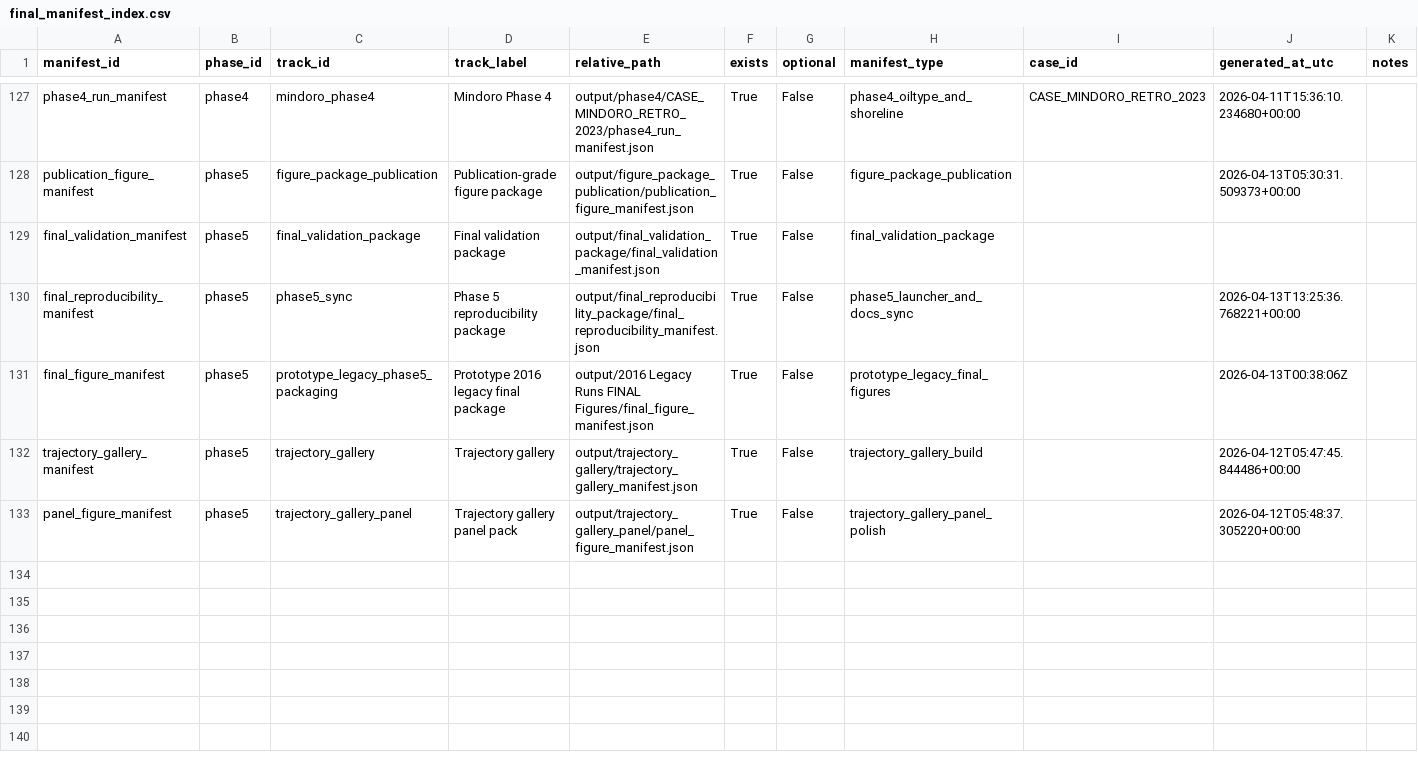
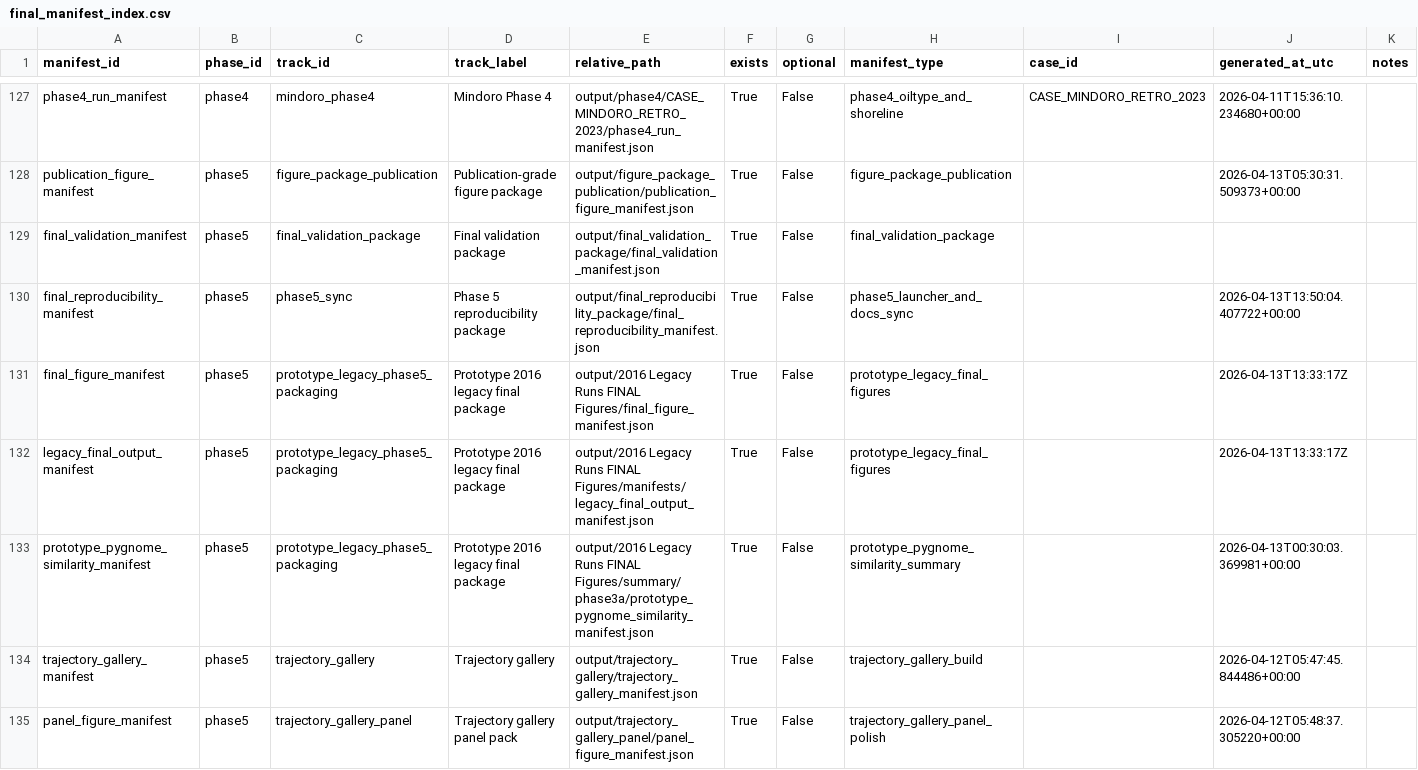
Before and after one commit to marcpocong/Drifter-Thesis-TINKER-VERSION, a CSV file: output/final_reproducibility_package/final_manifest_index.csv, drawn as a sheet; only a part is shown, gaps mark what is left out.

```diff
--- a/output/final_reproducibility_package/final_manifest_index.csv
+++ b/output/final_reproducibility_package/final_manifest_index.csv
@@ -129,4 +129,6 @@ publication_figure_manifest,phase5,figure_package_publication,Publication-grade
 final_validation_manifest,phase5,final_validation_package,Final validation package,output/final_validation_package/final_validation_manifest.json,True,False,final_validation_package,,,
-final_reproducibility_manifest,phase5,phase5_sync,Phase 5 reproducibility package,output/final_reproducibility_package/final_reproducibility_manifest.json,True,False,phase5_launcher_and_docs_sync,,2026-04-13T13:25:36.768221+00:00,
-final_figure_manifest,phase5,prototype_legacy_phase5_packaging,Prototype 2016 legacy final package,output/2016 Legacy Runs FINAL Figures/final_figure_manifest.json,True,False,prototype_legacy_final_figures,,2026-04-13T00:38:06Z,
+final_reproducibility_manifest,phase5,phase5_sync,Phase 5 reproducibility package,output/final_reproducibility_package/final_reproducibility_manifest.json,True,False,phase5_launcher_and_docs_sync,,2026-04-13T13:50:04.407722+00:00,
+final_figure_manifest,phase5,prototype_legacy_phase5_packaging,Prototype 2016 legacy final package,output/2016 Legacy Runs FINAL Figures/final_figure_manifest.json,True,False,prototype_legacy_final_figures,,2026-04-13T13:33:17Z,
+legacy_final_output_manifest,phase5,prototype_legacy_phase5_packaging,Prototype 2016 legacy final package,output/2016 Legacy Runs FINAL Figures/manifests/legacy_final_output_manifest.json,True,False,prototype_legacy_final_figures,,2026-04-13T13:33:17Z,
+prototype_pygnome_similarity_manifest,phase5,prototype_legacy_phase5_packaging,Prototype 2016 legacy final package,output/2016 Legacy Runs FINAL Figures/summary/phase3a/prototype_pygnome_similarity_manifest.json,True,False,prototype_pygnome_similarity_summary,,2026-04-13T00:30:03.369981+00:00,
 trajectory_gallery_manifest,phase5,trajectory_gallery,Trajectory gallery,output/trajectory_gallery/trajectory_gallery_manifest.json,True,False,trajectory_gallery_build,,2026-04-12T05:47:45.844486+00:00,
```
Also changed, not shown: 6 other files.
